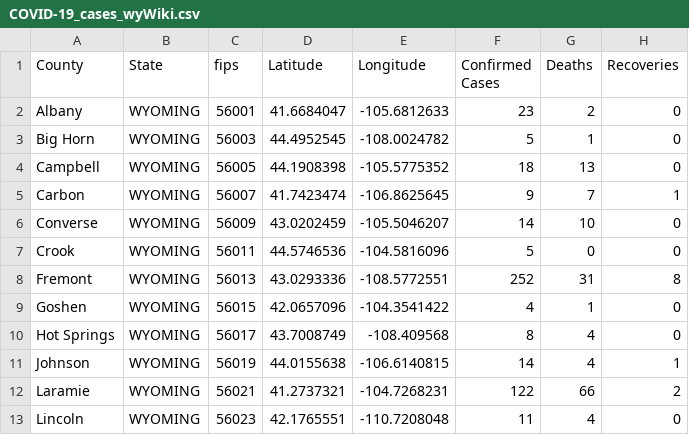
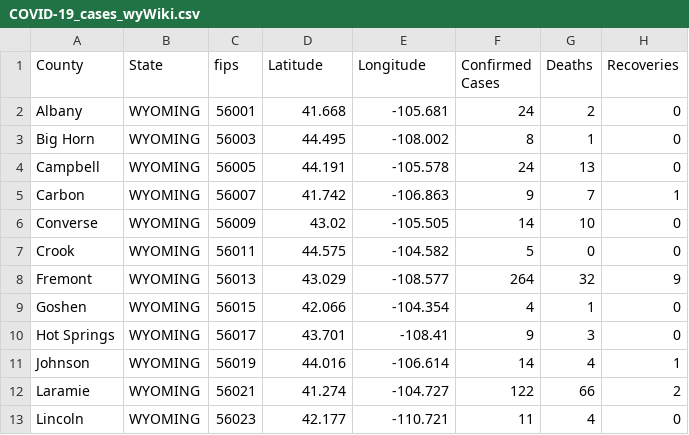
Before and after one commit to ThanatoSohne/COVID-19-Visual-Tool, a CSV file: Web Scraped Docs/US States/COVID-19_cases_wyWiki.csv, drawn as a sheet; only a part is shown; the diff covers the shown part only.

```diff
--- a/Web Scraped Docs/US States/COVID-19_cases_wyWiki.csv
+++ b/Web Scraped Docs/US States/COVID-19_cases_wyWiki.csv
@@ -1,13 +1,13 @@
 County,State,fips,Latitude,Longitude,Confirmed Cases,Deaths,Recoveries
-Albany,WYOMING,56001,41.6684047, -105.6812633,23,2,0
-Big Horn,WYOMING,56003,44.4952545, -108.0024782,5,1,0
-Campbell,WYOMING,56005,44.1908398, -105.5775352,18,13,0
-Carbon,WYOMING,56007,41.7423474, -106.8625645,9,7,1
-Converse,WYOMING,56009,43.0202459, -105.5046207,14,10,0
-Crook,WYOMING,56011,44.5746536, -104.5816096,5,0,0
-Fremont,WYOMING,56013,43.0293336, -108.5772551,252,31,8
-Goshen,WYOMING,56015,42.0657096, -104.3541422,4,1,0
-Hot Springs,WYOMING,56017,43.7008749, -108.409568,8,4,0
-Johnson,WYOMING,56019,44.0155638, -106.6140815,14,4,1
-Laramie,WYOMING,56021,41.2737321, -104.7268231,122,66,2
-Lincoln,WYOMING,56023,42.1765551, -110.7208048,11,4,0
+Albany,WYOMING,56001,41.668,-105.681,24,2,0
+Big Horn,WYOMING,56003,44.495,-108.002,8,1,0
+Campbell,WYOMING,56005,44.191,-105.578,24,13,0
+Carbon,WYOMING,56007,41.742,-106.863,9,7,1
+Converse,WYOMING,56009,43.02,-105.505,14,10,0
+Crook,WYOMING,56011,44.575,-104.582,5,0,0
+Fremont,WYOMING,56013,43.029,-108.577,264,32,9
+Goshen,WYOMING,56015,42.066,-104.354,4,1,0
+Hot Springs,WYOMING,56017,43.701,-108.41,9,3,0
+Johnson,WYOMING,56019,44.016,-106.614,14,4,1
+Laramie,WYOMING,56021,41.274,-104.727,122,66,2
+Lincoln,WYOMING,56023,42.177,-110.721,11,4,0
```
Also changed, not shown: 29 edited cells elsewhere in this file, Web Scraped Docs/US States/COVID-19_cases_waWiki.csv, Web Scraped Docs/US States/COVID-19_cases_widoh.csv, 1 other file.
